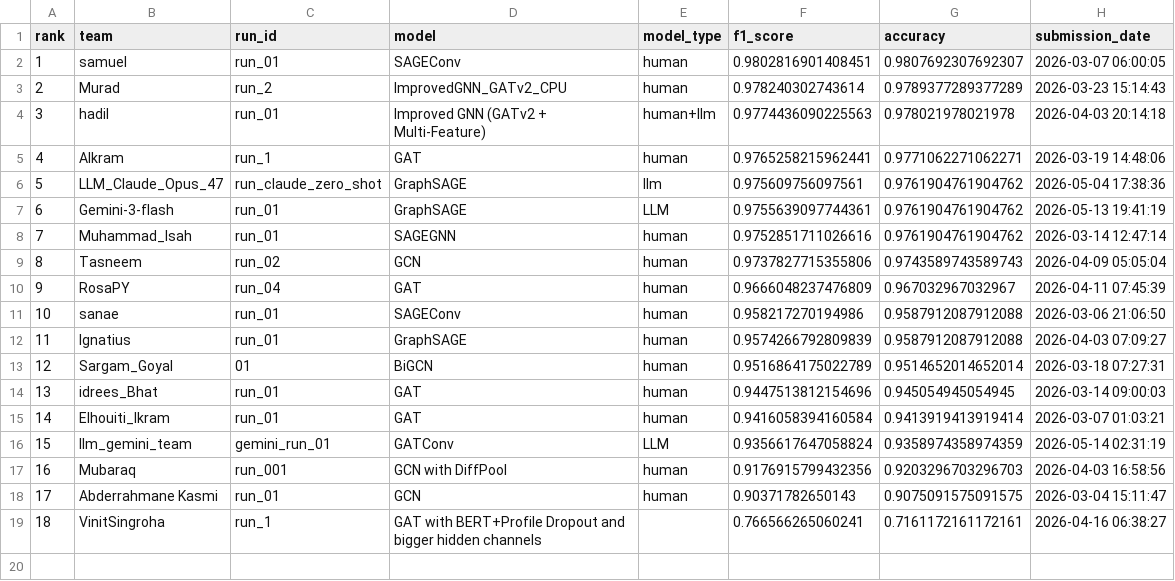
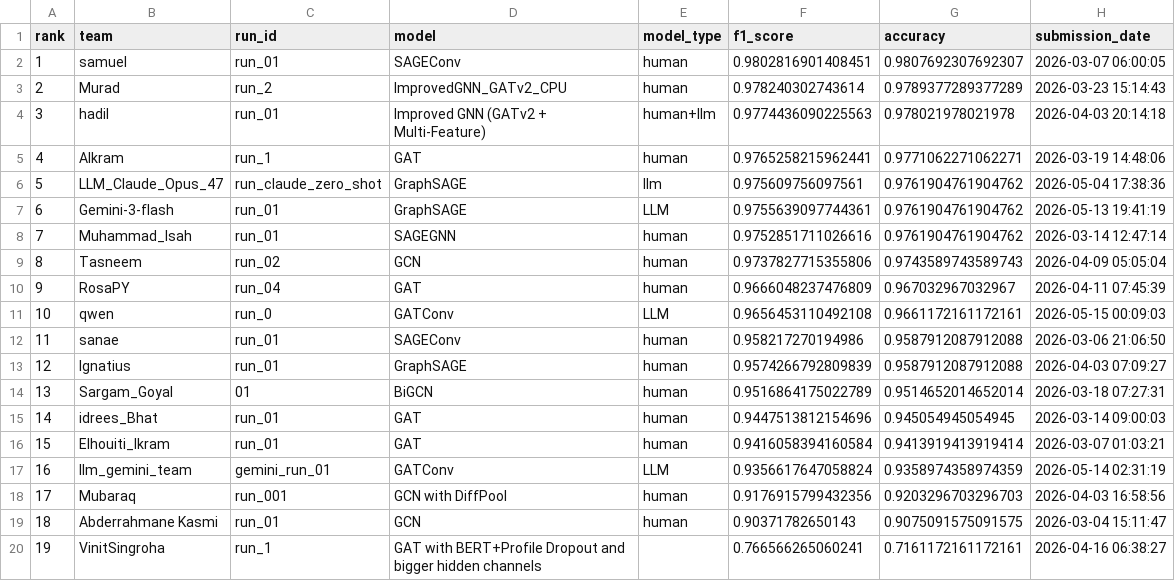
Before and after one commit to TugaAhmed/Real_Or_Fake, a CSV file: docs/leaderboard.csv, drawn as a sheet; addresses are those after the commit; the diff names each change by its address in the sheet, - before the commit and + after, or states it on an @@ line.

```diff
--- a/docs/leaderboard.csv
+++ b/docs/leaderboard.csv
+row 11: 10 | qwen | run_0 | GATConv | LLM | 0.9656453110492108 | 0.9661172161172161 | 2026-05-15 00:09:03
@@ column A (rank) renumbered from row 12 down @@
```
